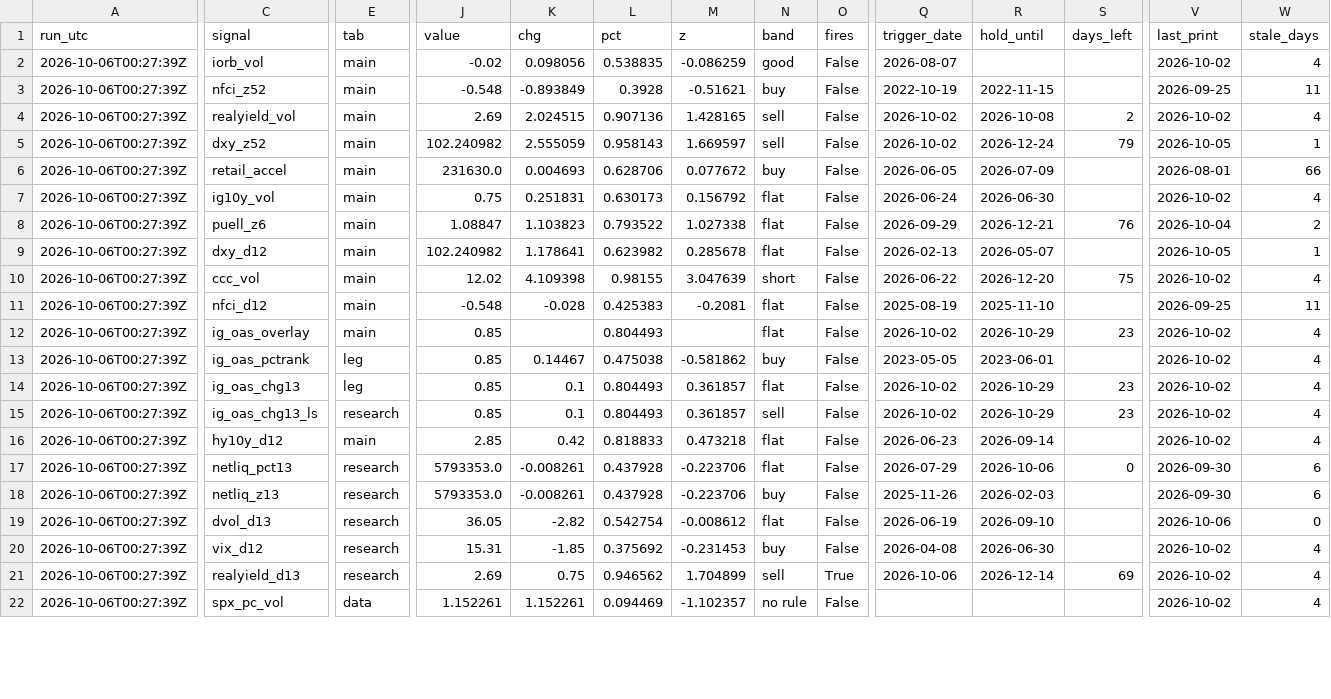
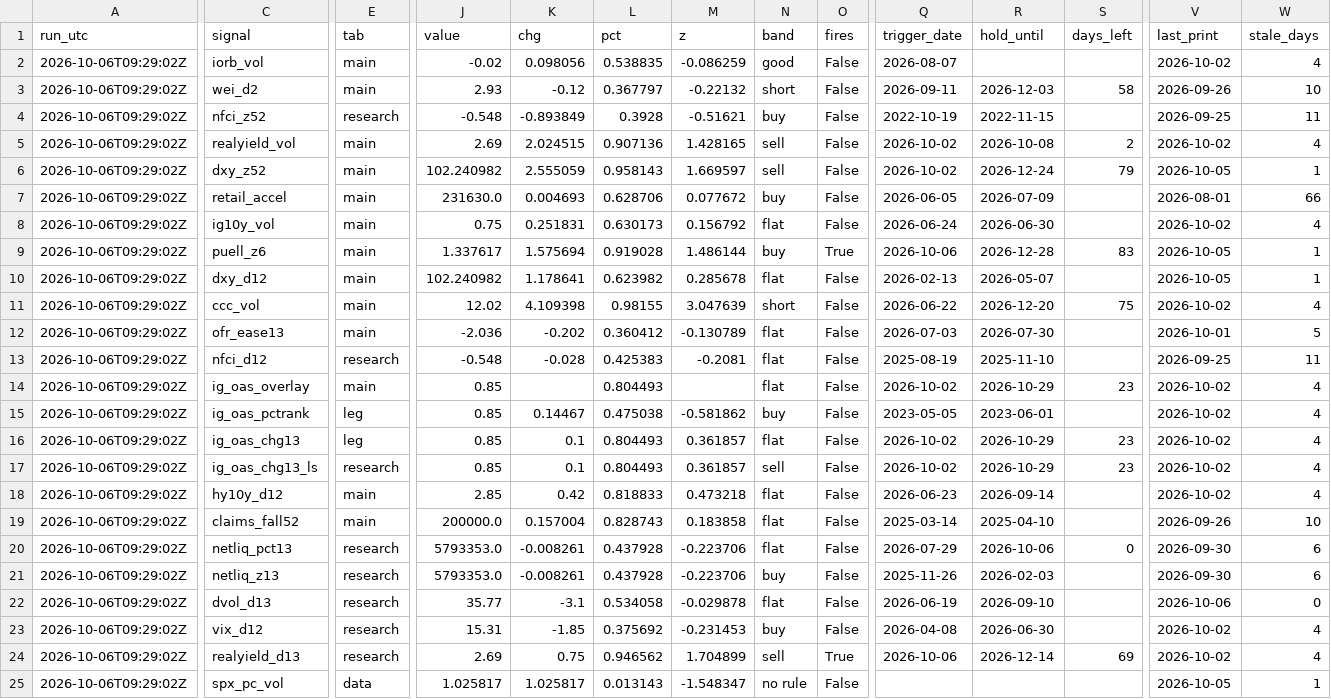
Before and after one commit to 3Jack1/btc-credit-dashboard, a CSV file: dashboard_state.csv, drawn as a sheet; only a part is shown, gaps mark what is left out; addresses are those after the commit; rows hold the shown columns only; the diff covers the shown part only; the diff names each change by its address in the sheet, - before the commit and + after, or states it on an @@ line.

```diff
--- a/dashboard_state.csv
+++ b/dashboard_state.csv
-A2 (run_utc): 2026-10-06T00:27:39Z
+A2 (run_utc): 2026-10-06T09:29:02Z
+row 3: 2026-10-06T09:29:02Z | wei_d2 | main | 2.93 | -0.12 | 0.367797 | -0.22132 | short | False | 2026-09-11 | 2026-12-03 | 58 | 2026-09-26 | 10
-A4:A11 (run_utc): 2026-10-06T00:27:39Z
+A4:A11 (run_utc): 2026-10-06T09:29:02Z
-E4 (tab): main
+E4 (tab): research
-J9 (value): 1.08847
+J9 (value): 1.337617
-K9 (chg): 1.103823
+K9 (chg): 1.575694
-L9 (pct): 0.793522
+L9 (pct): 0.919028
-M9 (z): 1.027338
+M9 (z): 1.486144
-N9 (band): flat
+N9 (band): buy
-O9 (fires): False
+O9 (fires): True
-Q9 (trigger_date): 2026-09-29
+Q9 (trigger_date): 2026-10-06
-R9 (hold_until): 2026-12-21
+R9 (hold_until): 2026-12-28
-S9 (days_left): 76
+S9 (days_left): 83
-V9 (last_print): 2026-10-04
+V9 (last_print): 2026-10-05
-W9 (stale_days): 2
+W9 (stale_days): 1
+row 12: 2026-10-06T09:29:02Z | ofr_ease13 | main | -2.036 | -0.202 | 0.360412 | -0.130789 | flat | False | 2026-07-03 | 2026-07-30 |  | 2026-10-01 | 5
-A13:A18 (run_utc): 2026-10-06T00:27:39Z
+A13:A18 (run_utc): 2026-10-06T09:29:02Z
-E13 (tab): main
+E13 (tab): research
+row 19: 2026-10-06T09:29:02Z | claims_fall52 | main | 200000.0 | 0.157004 | 0.828743 | 0.183858 | flat | False | 2025-03-14 | 2025-04-10 |  | 2026-09-26 | 10
-A20:A25 (run_utc): 2026-10-06T00:27:39Z
+A20:A25 (run_utc): 2026-10-06T09:29:02Z
-J22 (value): 36.05
+J22 (value): 35.77
-K22 (chg): -2.82
+K22 (chg): -3.1
-L22 (pct): 0.542754
+L22 (pct): 0.534058
-M22 (z): -0.008612
+M22 (z): -0.029878
-J25 (value): 1.152261
+J25 (value): 1.025817
-K25 (chg): 1.152261
+K25 (chg): 1.025817
-L25 (pct): 0.094469
+L25 (pct): 0.013143
-M25 (z): -1.102357
+M25 (z): -1.548347
-V25 (last_print): 2026-10-02
+V25 (last_print): 2026-10-05
-W25 (stale_days): 4
+W25 (stale_days): 1
```
Also changed, not shown: 19 edited cells elsewhere in this file, dashboard_signals.csv, options_daily.csv, 4 other files.
